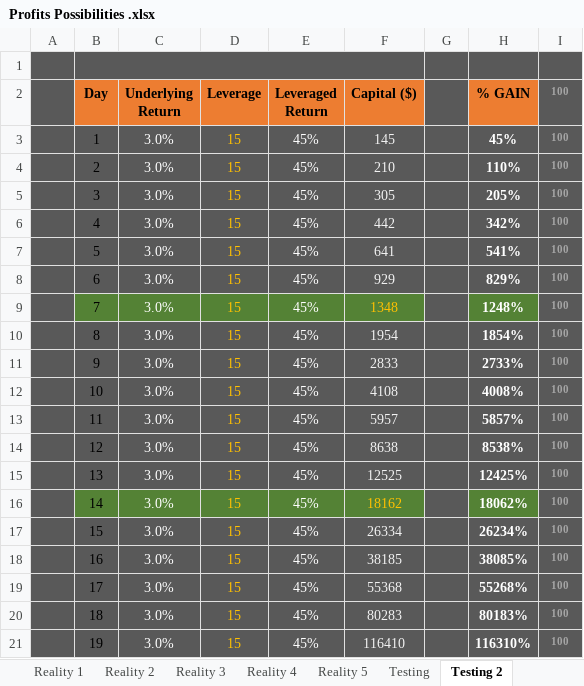
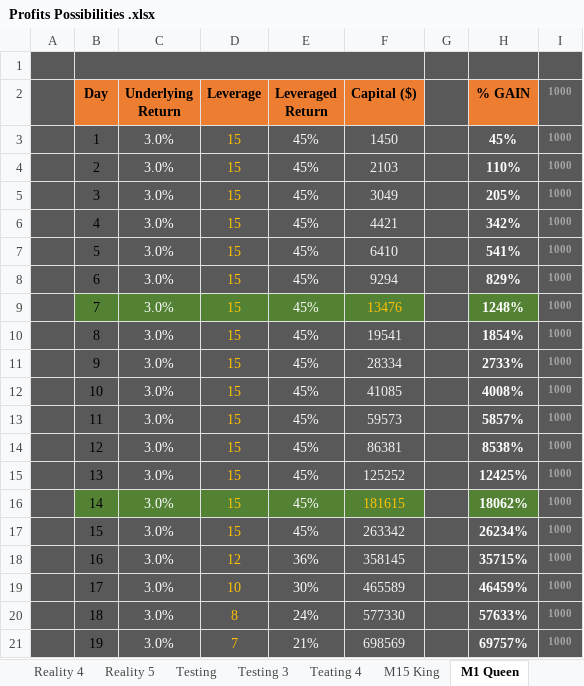
Before and after one commit to Jimmyak1975/My-Scripts---Jim, an Excel workbook: Profits Possibilities .xlsx, sheet M1 Queen, drawn as a sheet; only a part is shown; values as stored, in another font and other column widths than the file's, no borders; the diff covers the shown part only; the diff names each change by its address in the sheet, - before the commit and + after, or states it on an @@ line.

```diff
--- a/Profits Possibilities .xlsx (sheet M1 Queen)
+++ b/Profits Possibilities .xlsx (sheet M1 Queen)
-sheet tab: Testing 2
+sheet tab: M1 Queen
+sheet tab: Teating 4
+sheet tab: M15 King
-I2: 100
+I2: 1000
-F3 (Capital ($)): 145
+F3 (Capital ($)): 1450
-I3:I21 (1000): 100
+I3:I21 (1000): 1000
-F4 (Capital ($)): 210
+F4 (Capital ($)): 2103
-F5 (Capital ($)): 305
+F5 (Capital ($)): 3049
-F6 (Capital ($)): 442
+F6 (Capital ($)): 4421
-F7 (Capital ($)): 641
+F7 (Capital ($)): 6410
-F8 (Capital ($)): 929
+F8 (Capital ($)): 9294
-F9 (Capital ($)): 1348
+F9 (Capital ($)): 13476
-F10 (Capital ($)): 1954
+F10 (Capital ($)): 19541
-F11 (Capital ($)): 2833
+F11 (Capital ($)): 28334
-F12 (Capital ($)): 4108
+F12 (Capital ($)): 41085
-F13 (Capital ($)): 5957
+F13 (Capital ($)): 59573
-F14 (Capital ($)): 8638
+F14 (Capital ($)): 86381
-F15 (Capital ($)): 12525
+F15 (Capital ($)): 125252
-F16 (Capital ($)): 18162
+F16 (Capital ($)): 181615
-F17 (Capital ($)): 26334
+F17 (Capital ($)): 263342
-D18 (Leverage): 15
+D18 (Leverage): 12
-E18 (Leveraged Return): 45%
+E18 (Leveraged Return): 36%
-F18 (Capital ($)): 38185
+F18 (Capital ($)): 358145
-H18 (% GAIN): 38085%
+H18 (% GAIN): 35715%
-D19 (Leverage): 15
+D19 (Leverage): 10
-E19 (Leveraged Return): 45%
+E19 (Leveraged Return): 30%
-F19 (Capital ($)): 55368
+F19 (Capital ($)): 465589
-H19 (% GAIN): 55268%
+H19 (% GAIN): 46459%
-D20 (Leverage): 15
+D20 (Leverage): 8
-E20 (Leveraged Return): 45%
+E20 (Leveraged Return): 24%
-F20 (Capital ($)): 80283
+F20 (Capital ($)): 577330
-H20 (% GAIN): 80183%
+H20 (% GAIN): 57633%
-D21 (Leverage): 15
+D21 (Leverage): 7
-E21 (Leveraged Return): 45%
+E21 (Leveraged Return): 21%
-F21 (Capital ($)): 116410
+F21 (Capital ($)): 698569
-H21 (% GAIN): 116310%
+H21 (% GAIN): 69757%
```
Also changed, not shown: 1 added row, 5 removed rows, 45 edited cells and cell formats elsewhere in this sheet, sheet Testing, other sheet tabs.
